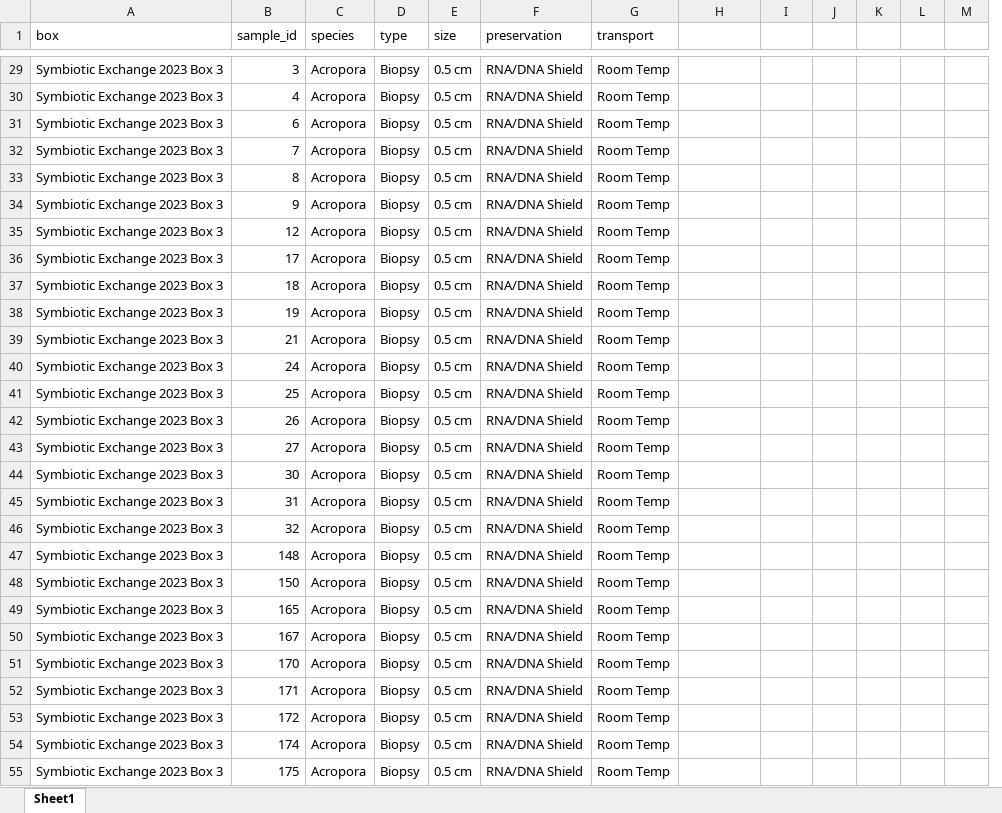
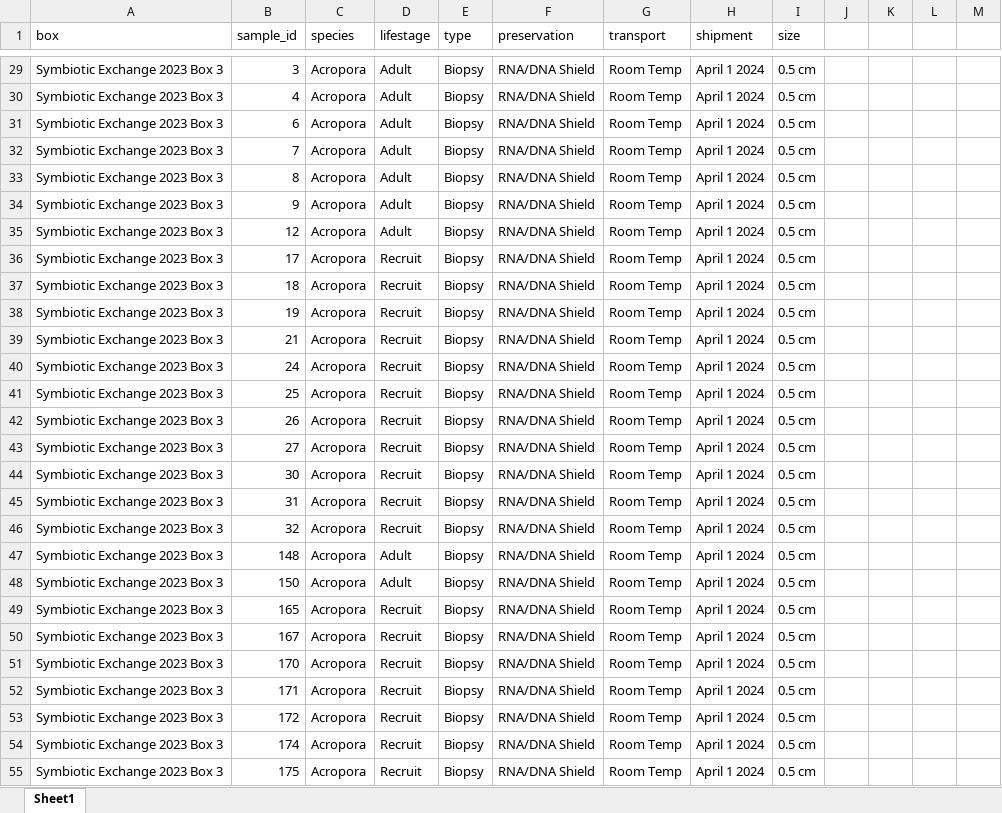
Before and after one commit to AHuffmyer/moorea_symbiotic_exchange_2023, an Excel workbook: cites_list.xlsx, sheet Sheet1, drawn as a sheet; only a part is shown, gaps mark what is left out; values as stored, in another font and other column widths than the file's, no borders; removed rows and columns are numbered as before the commit, all else as after; the diff covers the shown part only; the diff names each change by its address in the sheet, - before the commit and + after, or states it on an @@ line.

```diff
--- a/cites_list.xlsx (sheet Sheet1)
+++ b/cites_list.xlsx (sheet Sheet1)
+column D (lifestage), rows 29-55: Adult | Adult | Adult | Adult | Adult | Adult | Adult | Recruit | Recruit | Recruit | Recruit | Recruit | Recruit | Recruit | Recruit | Recruit | Recruit | Recruit | Adult | Adult | Recruit | Recruit | Recruit | Recruit | Recruit | Recruit | Recruit
-column E (size), rows 29-55: all 0.5 cm
-H1: (empty)
+H1: shipment
-I1: (empty)
+I1: size
-H29:H55 (shipment): (empty)
+H29:H55 (shipment): April 1 2024
-I29:I55 (size): (empty)
+I29:I55 (size): 0.5 cm
```
Also changed, not shown: 864 edited cells and cell formats elsewhere in this sheet, data/dna/dna_metadata.xlsx, data/master_box_list.xlsx.
